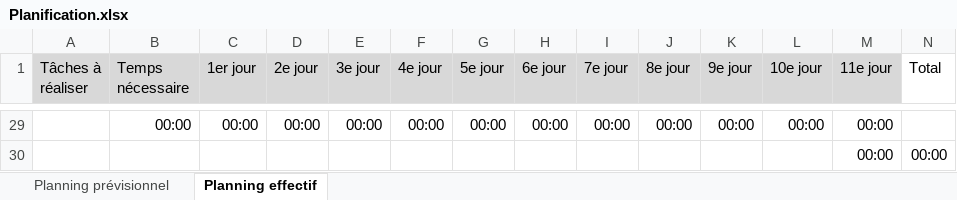
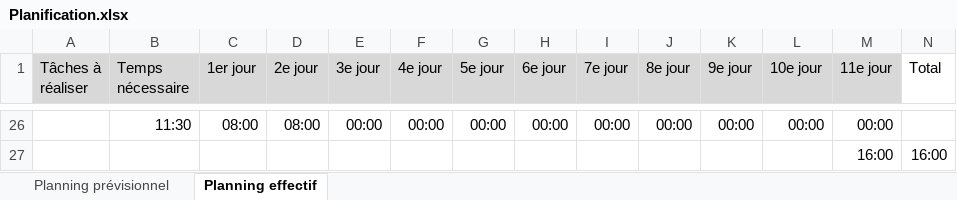
Before and after one commit to Srijon-pixel/Srijon_Rahman_TPI_2023, an Excel workbook: Planification.xlsx, sheet Planning effectif, drawn as a sheet; only a part is shown, gaps mark what is left out; values as stored, in another font and other column widths than the file's, no borders; conditional formats not drawn; removed rows and columns are numbered as before the commit, all else as after; the diff covers the shown part only; the diff names each change by its address in the sheet, - before the commit and + after, or states it on an @@ line.

```diff
--- a/Planification.xlsx (sheet Planning effectif)
+++ b/Planification.xlsx (sheet Planning effectif)
-B26 (Temps nécessaire): 00:00
+B26 (Temps nécessaire): 11:30
-C26 (1er jour): 00:00
+C26 (1er jour): 08:00
-D26 (2e jour): 00:00
+D26 (2e jour): 08:00
-row 30:  |  |  |  |  |  |  |  |  |  |  |  | 00:00 | 00:00
+row 27:  |  |  |  |  |  |  |  |  |  |  |  | 16:00 | 16:00
```
Also changed, not shown: 24 added rows and 27 removed rows elsewhere in this sheet, formulas that keep their value, 2 other files.
